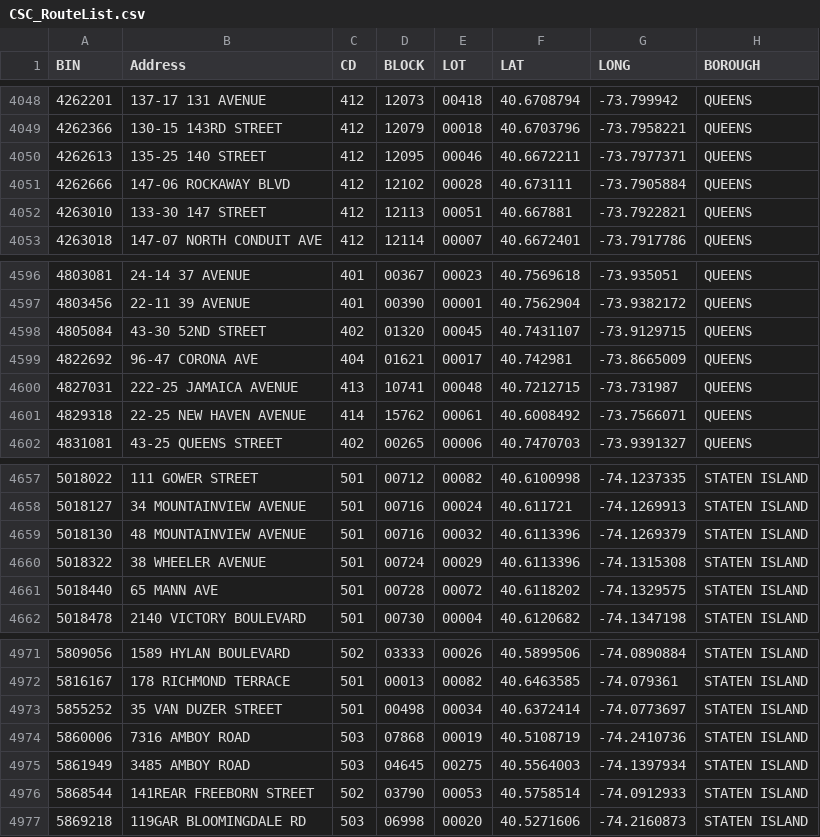
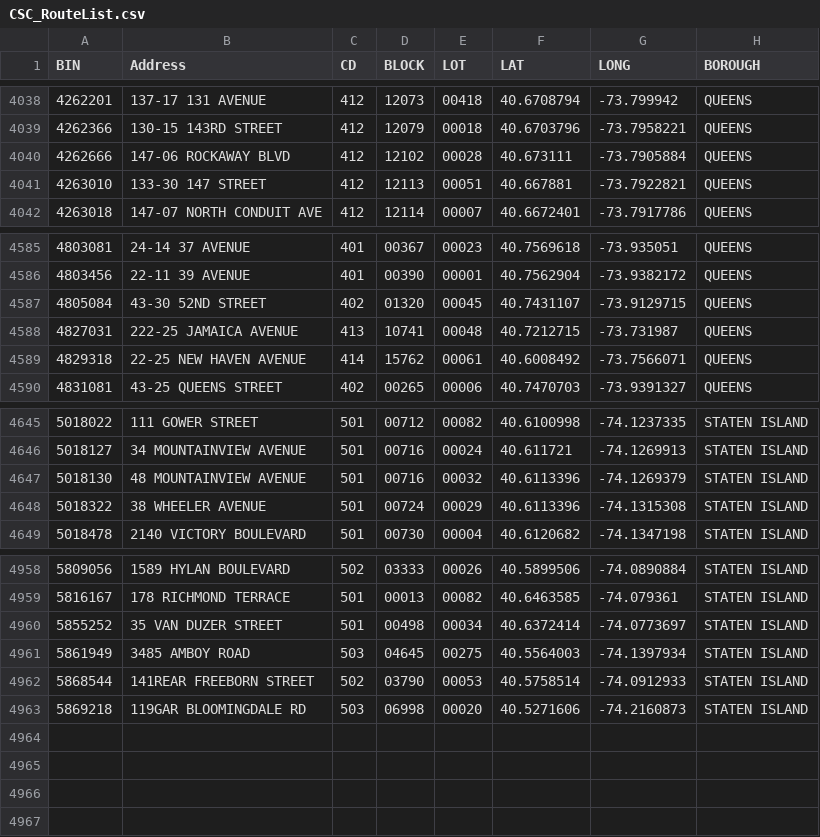
Before and after one commit to NYCDOB/SiteSafety_V2, a CSV file: data/CSC_RouteList.csv, drawn as a sheet; only a part is shown, gaps mark what is left out; the diff covers the shown part only.

```diff
--- a/data/CSC_RouteList.csv
+++ b/data/CSC_RouteList.csv
@@ -4049,3 +4039,2 @@ BIN,Address,CD,BLOCK,LOT,LAT,LONG,BOROUGH
 4262366,130-15 143RD STREET,412,12079,00018,40.6703796,-73.7958221,QUEENS
-4262613,135-25 140 STREET,412,12095,00046,40.6672211,-73.7977371,QUEENS
 4262666,147-06 ROCKAWAY BLVD,412,12102,00028,40.673111,-73.7905884,QUEENS
@@ -4598,3 +4587,2 @@ BIN,Address,CD,BLOCK,LOT,LAT,LONG,BOROUGH
 4805084,43-30 52ND STREET,402,01320,00045,40.7431107,-73.9129715,QUEENS
-4822692,96-47 CORONA AVE,404,01621,00017,40.742981,-73.8665009,QUEENS
 4827031,222-25 JAMAICA AVENUE,413,10741,00048,40.7212715,-73.731987,QUEENS
@@ -4660,3 +4648,2 @@ BIN,Address,CD,BLOCK,LOT,LAT,LONG,BOROUGH
 5018322,38 WHEELER AVENUE,501,00724,00029,40.6113396,-74.1315308,STATEN ISLAND
-5018440,65 MANN AVE,501,00728,00072,40.6118202,-74.1329575,STATEN ISLAND
 5018478,2140 VICTORY BOULEVARD,501,00730,00004,40.6120682,-74.1347198,STATEN ISLAND
@@ -4973,3 +4960,2 @@ BIN,Address,CD,BLOCK,LOT,LAT,LONG,BOROUGH
 5855252,35 VAN DUZER STREET,501,00498,00034,40.6372414,-74.0773697,STATEN ISLAND
-5860006,7316 AMBOY ROAD,503,07868,00019,40.5108719,-74.2410736,STATEN ISLAND
 5861949,3485 AMBOY ROAD,503,04645,00275,40.5564003,-74.1397934,STATEN ISLAND
```
Also changed, not shown: 10 removed rows elsewhere in this file, 1 other file.
